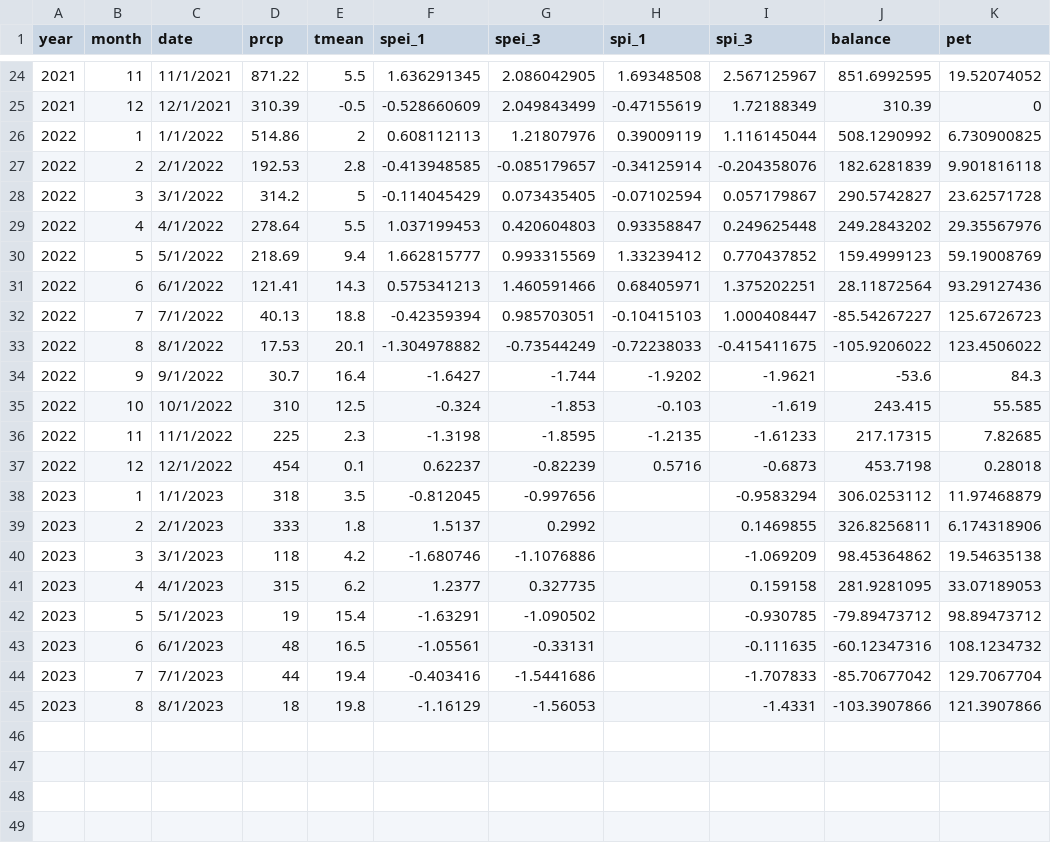
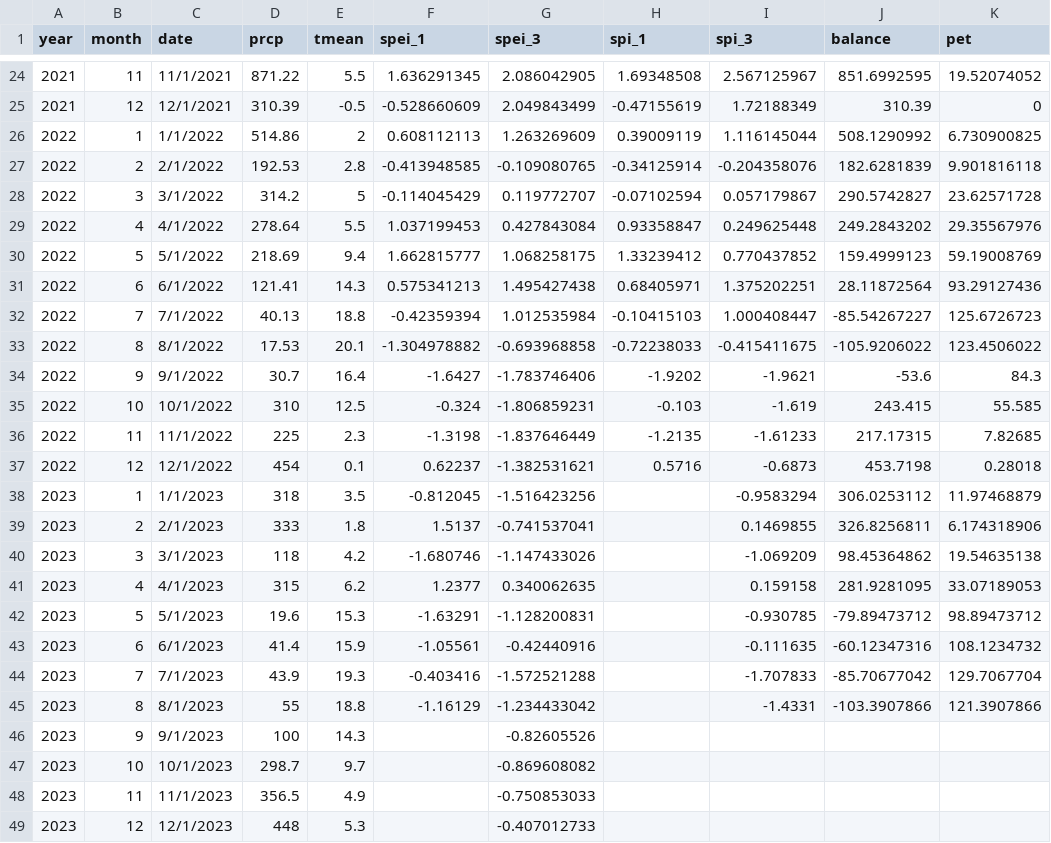
Before and after one commit to pmarshall24/Climate-Summary, a CSV file: data/spi.csv, drawn as a sheet; only a part is shown, gaps mark what is left out; the diff covers the shown part only.

```diff
--- a/data/spi.csv
+++ b/data/spi.csv
@@ -25,21 +25,25 @@ year,month,date,prcp,tmean,spei_1,spei_3,spi_1,spi_3,balance,pet
 2021,12,12/1/2021,310.39,-0.5,-0.528660609,2.049843499,-0.47155619,1.72188349,310.39,0
-2022,1,1/1/2022,514.86,2,0.608112113,1.21807976,0.39009119,1.116145044,508.1290992,6.730900825
-2022,2,2/1/2022,192.53,2.8,-0.413948585,-0.085179657,-0.34125914,-0.204358076,182.6281839,9.901816118
-2022,3,3/1/2022,314.2,5,-0.114045429,0.073435405,-0.07102594,0.057179867,290.5742827,23.62571728
-2022,4,4/1/2022,278.64,5.5,1.037199453,0.420604803,0.93358847,0.249625448,249.2843202,29.35567976
-2022,5,5/1/2022,218.69,9.4,1.662815777,0.993315569,1.33239412,0.770437852,159.4999123,59.19008769
-2022,6,6/1/2022,121.41,14.3,0.575341213,1.460591466,0.68405971,1.375202251,28.11872564,93.29127436
-2022,7,7/1/2022,40.13,18.8,-0.42359394,0.985703051,-0.10415103,1.000408447,-85.54267227,125.6726723
-2022,8,8/1/2022,17.53,20.1,-1.304978882,-0.73544249,-0.72238033,-0.415411675,-105.9206022,123.4506022
-2022,9,9/1/2022,30.7,16.4,-1.6427,-1.744,-1.9202,-1.9621,-53.6,84.3
-2022,10,10/1/2022,310,12.5,-0.324,-1.853,-0.103,-1.619,243.415,55.585
-2022,11,11/1/2022,225,2.3,-1.3198,-1.8595,-1.2135,-1.61233,217.17315,7.82685
-2022,12,12/1/2022,454,0.1,0.62237,-0.82239,0.5716,-0.6873,453.7198,0.28018
-2023,1,1/1/2023,318,3.5,-0.812045,-0.997656,,-0.9583294,306.0253112,11.97468879
-2023,2,2/1/2023,333,1.8,1.5137,0.2992,,0.1469855,326.8256811,6.174318906
-2023,3,3/1/2023,118,4.2,-1.680746,-1.1076886,,-1.069209,98.45364862,19.54635138
-2023,4,4/1/2023,315,6.2,1.2377,0.327735,,0.159158,281.9281095,33.07189053
-2023,5,5/1/2023,19,15.4,-1.63291,-1.090502,,-0.930785,-79.89473712,98.89473712
-2023,6,6/1/2023,48,16.5,-1.05561,-0.33131,,-0.111635,-60.12347316,108.1234732
-2023,7,7/1/2023,44,19.4,-0.403416,-1.5441686,,-1.707833,-85.70677042,129.7067704
-2023,8,8/1/2023,18,19.8,-1.16129,-1.56053,,-1.4331,-103.3907866,121.3907866
+2022,1,1/1/2022,514.86,2,0.608112113,1.263269609,0.39009119,1.116145044,508.1290992,6.730900825
+2022,2,2/1/2022,192.53,2.8,-0.413948585,-0.109080765,-0.34125914,-0.204358076,182.6281839,9.901816118
+2022,3,3/1/2022,314.2,5,-0.114045429,0.119772707,-0.07102594,0.057179867,290.5742827,23.62571728
+2022,4,4/1/2022,278.64,5.5,1.037199453,0.427843084,0.93358847,0.249625448,249.2843202,29.35567976
+2022,5,5/1/2022,218.69,9.4,1.662815777,1.068258175,1.33239412,0.770437852,159.4999123,59.19008769
+2022,6,6/1/2022,121.41,14.3,0.575341213,1.495427438,0.68405971,1.375202251,28.11872564,93.29127436
+2022,7,7/1/2022,40.13,18.8,-0.42359394,1.012535984,-0.10415103,1.000408447,-85.54267227,125.6726723
+2022,8,8/1/2022,17.53,20.1,-1.304978882,-0.693968858,-0.72238033,-0.415411675,-105.9206022,123.4506022
+2022,9,9/1/2022,30.7,16.4,-1.6427,-1.783746406,-1.9202,-1.9621,-53.6,84.3
+2022,10,10/1/2022,310,12.5,-0.324,-1.806859231,-0.103,-1.619,243.415,55.585
+2022,11,11/1/2022,225,2.3,-1.3198,-1.837646449,-1.2135,-1.61233,217.17315,7.82685
+2022,12,12/1/2022,454,0.1,0.62237,-1.382531621,0.5716,-0.6873,453.7198,0.28018
+2023,1,1/1/2023,318,3.5,-0.812045,-1.516423256,,-0.9583294,306.0253112,11.97468879
+2023,2,2/1/2023,333,1.8,1.5137,-0.741537041,,0.1469855,326.8256811,6.174318906
+2023,3,3/1/2023,118,4.2,-1.680746,-1.147433026,,-1.069209,98.45364862,19.54635138
+2023,4,4/1/2023,315,6.2,1.2377,0.340062635,,0.159158,281.9281095,33.07189053
+2023,5,5/1/2023,19.6,15.3,-1.63291,-1.128200831,,-0.930785,-79.89473712,98.89473712
+2023,6,6/1/2023,41.4,15.9,-1.05561,-0.42440916,,-0.111635,-60.12347316,108.1234732
+2023,7,7/1/2023,43.9,19.3,-0.403416,-1.572521288,,-1.707833,-85.70677042,129.7067704
+2023,8,8/1/2023,55,18.8,-1.16129,-1.234433042,,-1.4331,-103.3907866,121.3907866
+2023,9,9/1/2023,100,14.3,,-0.82605526,,,,
+2023,10,10/1/2023,298.7,9.7,,-0.869608082,,,,
+2023,11,11/1/2023,356.5,4.9,,-0.750853033,,,,
+2023,12,12/1/2023,448,5.3,,-0.407012733,,,,
```
Also changed, not shown: 12 added rows elsewhere in this file, data/drought.csv, 7 other files.
